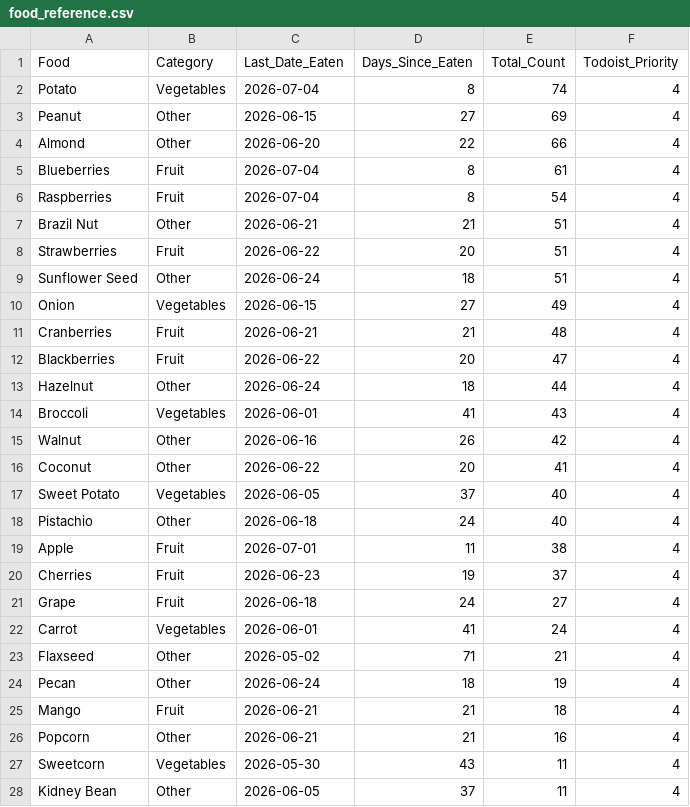
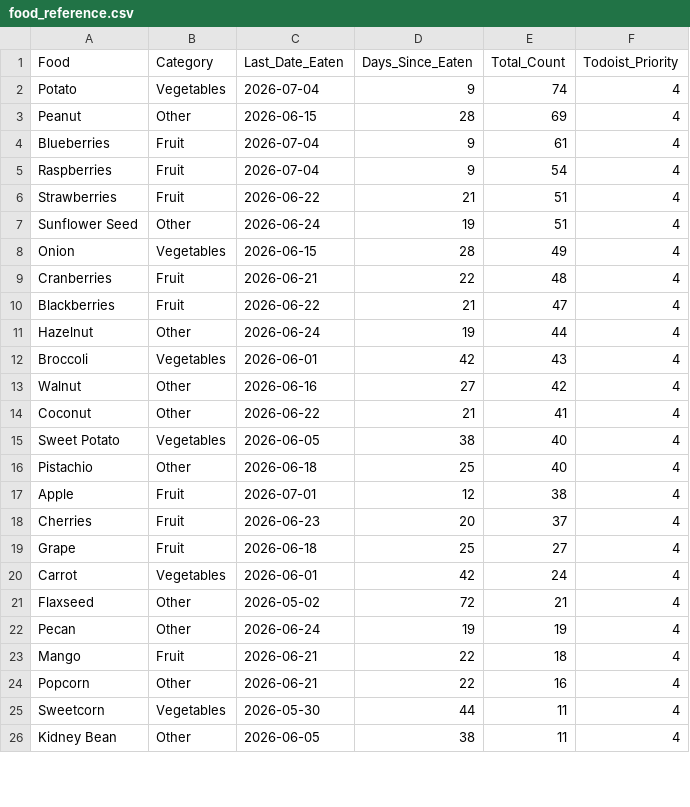
Before and after one commit to JevonDaffyd/python-food-tracker, a CSV file: food_reference.csv, drawn as a sheet; only a part is shown; the diff covers the shown part only.

```diff
--- a/food_reference.csv
+++ b/food_reference.csv
@@ -1,28 +1,26 @@
 Food,Category,Last_Date_Eaten,Days_Since_Eaten,Total_Count,Todoist_Priority
-Potato,Vegetables,2026-07-04,8,74,4
-Peanut,Other,2026-06-15,27,69,4
-Almond,Other,2026-06-20,22,66,4
-Blueberries,Fruit,2026-07-04,8,61,4
-Raspberries,Fruit,2026-07-04,8,54,4
-Brazil Nut,Other,2026-06-21,21,51,4
-Strawberries,Fruit,2026-06-22,20,51,4
-Sunflower Seed,Other,2026-06-24,18,51,4
-Onion,Vegetables,2026-06-15,27,49,4
-Cranberries,Fruit,2026-06-21,21,48,4
-Blackberries,Fruit,2026-06-22,20,47,4
-Hazelnut,Other,2026-06-24,18,44,4
-Broccoli,Vegetables,2026-06-01,41,43,4
-Walnut,Other,2026-06-16,26,42,4
-Coconut,Other,2026-06-22,20,41,4
-Sweet Potato,Vegetables,2026-06-05,37,40,4
-Pistachio,Other,2026-06-18,24,40,4
-Apple,Fruit,2026-07-01,11,38,4
-Cherries,Fruit,2026-06-23,19,37,4
-Grape,Fruit,2026-06-18,24,27,4
-Carrot,Vegetables,2026-06-01,41,24,4
-Flaxseed,Other,2026-05-02,71,21,4
-Pecan,Other,2026-06-24,18,19,4
-Mango,Fruit,2026-06-21,21,18,4
-Popcorn,Other,2026-06-21,21,16,4
-Sweetcorn,Vegetables,2026-05-30,43,11,4
-Kidney Bean,Other,2026-06-05,37,11,4
+Potato,Vegetables,2026-07-04,9,74,4
+Peanut,Other,2026-06-15,28,69,4
+Blueberries,Fruit,2026-07-04,9,61,4
+Raspberries,Fruit,2026-07-04,9,54,4
+Strawberries,Fruit,2026-06-22,21,51,4
+Sunflower Seed,Other,2026-06-24,19,51,4
+Onion,Vegetables,2026-06-15,28,49,4
+Cranberries,Fruit,2026-06-21,22,48,4
+Blackberries,Fruit,2026-06-22,21,47,4
+Hazelnut,Other,2026-06-24,19,44,4
+Broccoli,Vegetables,2026-06-01,42,43,4
+Walnut,Other,2026-06-16,27,42,4
+Coconut,Other,2026-06-22,21,41,4
+Sweet Potato,Vegetables,2026-06-05,38,40,4
+Pistachio,Other,2026-06-18,25,40,4
+Apple,Fruit,2026-07-01,12,38,4
+Cherries,Fruit,2026-06-23,20,37,4
+Grape,Fruit,2026-06-18,25,27,4
+Carrot,Vegetables,2026-06-01,42,24,4
+Flaxseed,Other,2026-05-02,72,21,4
+Pecan,Other,2026-06-24,19,19,4
+Mango,Fruit,2026-06-21,22,18,4
+Popcorn,Other,2026-06-21,22,16,4
+Sweetcorn,Vegetables,2026-05-30,44,11,4
+Kidney Bean,Other,2026-06-05,38,11,4
```
Also changed, not shown: 7 added rows, 5 removed rows and 49 edited cells elsewhere in this file.
